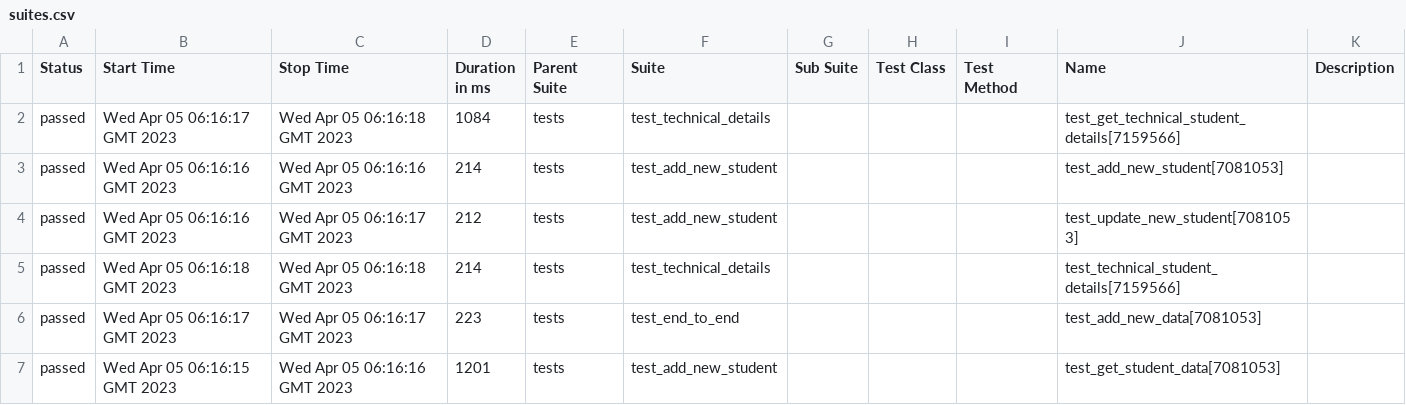
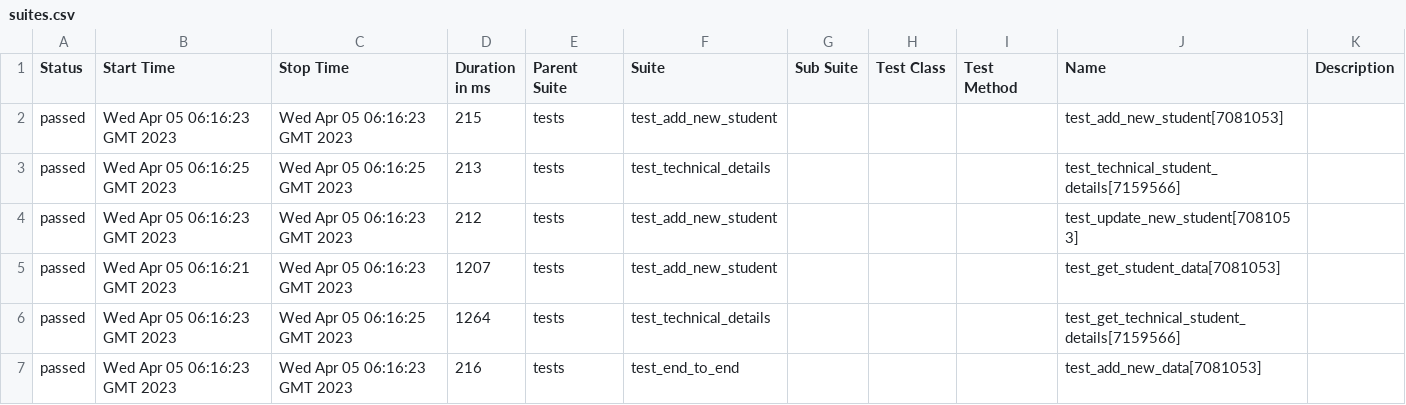
Before and after one commit to shubhamlondhe317/python-api-testing, a CSV file: 144/data/suites.csv, drawn as a sheet.

```diff
--- a/144/data/suites.csv
+++ b/144/data/suites.csv
@@ -1,7 +1,7 @@
 "Status","Start Time","Stop Time","Duration in ms","Parent Suite","Suite","Sub Suite","Test Class","Test Method","Name","Description"
-"passed","Wed Apr 05 06:16:17 GMT 2023","Wed Apr 05 06:16:18 GMT 2023","1084","tests","test_technical_details","","","","test_get_technical_student_details[7159566]",""
-"passed","Wed Apr 05 06:16:16 GMT 2023","Wed Apr 05 06:16:16 GMT 2023","214","tests","test_add_new_student","","","","test_add_new_student[7081053]",""
-"passed","Wed Apr 05 06:16:16 GMT 2023","Wed Apr 05 06:16:17 GMT 2023","212","tests","test_add_new_student","","","","test_update_new_student[7081053]",""
-"passed","Wed Apr 05 06:16:18 GMT 2023","Wed Apr 05 06:16:18 GMT 2023","214","tests","test_technical_details","","","","test_technical_student_details[7159566]",""
-"passed","Wed Apr 05 06:16:17 GMT 2023","Wed Apr 05 06:16:17 GMT 2023","223","tests","test_end_to_end","","","","test_add_new_data[7081053]",""
-"passed","Wed Apr 05 06:16:15 GMT 2023","Wed Apr 05 06:16:16 GMT 2023","1201","tests","test_add_new_student","","","","test_get_student_data[7081053]",""
+"passed","Wed Apr 05 06:16:23 GMT 2023","Wed Apr 05 06:16:23 GMT 2023","215","tests","test_add_new_student","","","","test_add_new_student[7081053]",""
+"passed","Wed Apr 05 06:16:25 GMT 2023","Wed Apr 05 06:16:25 GMT 2023","213","tests","test_technical_details","","","","test_technical_student_details[7159566]",""
+"passed","Wed Apr 05 06:16:23 GMT 2023","Wed Apr 05 06:16:23 GMT 2023","212","tests","test_add_new_student","","","","test_update_new_student[7081053]",""
+"passed","Wed Apr 05 06:16:21 GMT 2023","Wed Apr 05 06:16:23 GMT 2023","1207","tests","test_add_new_student","","","","test_get_student_data[7081053]",""
+"passed","Wed Apr 05 06:16:23 GMT 2023","Wed Apr 05 06:16:25 GMT 2023","1264","tests","test_technical_details","","","","test_get_technical_student_details[7159566]",""
+"passed","Wed Apr 05 06:16:23 GMT 2023","Wed Apr 05 06:16:23 GMT 2023","216","tests","test_end_to_end","","","","test_add_new_data[7081053]",""
```
Also changed, not shown: 34 other files.
